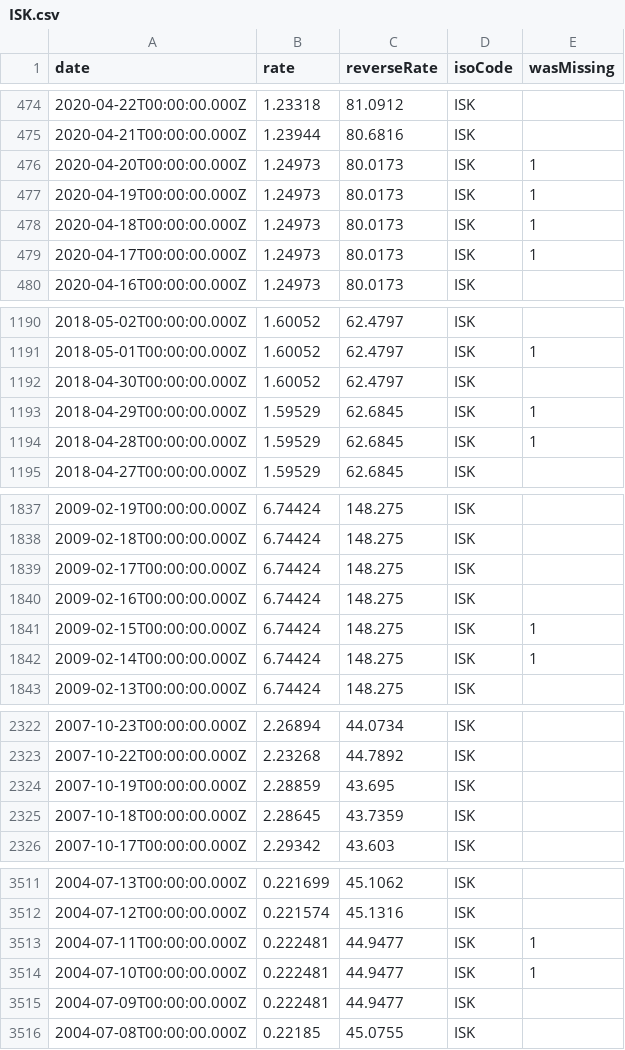
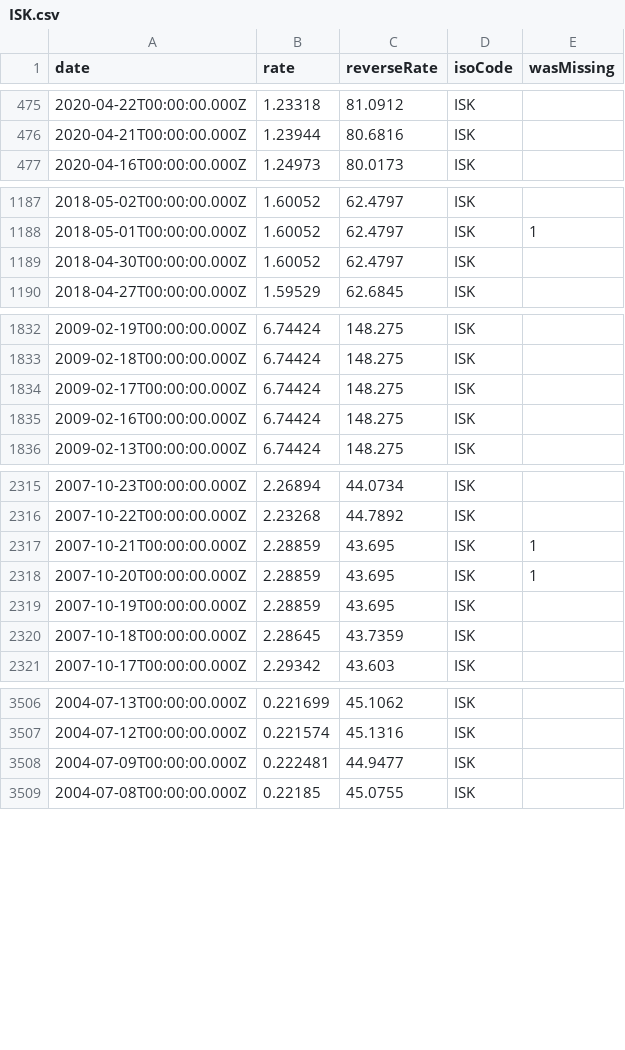
Before and after one commit to LubomirGeorgiev/bnb-currency-exchange-rates, a CSV file: data/ISK.csv, drawn as a sheet; only a part is shown, gaps mark what is left out; the diff covers the shown part only.

Commit message:
Update exchange rates

```diff
--- a/data/ISK.csv
+++ b/data/ISK.csv
@@ -475,6 +476,2 @@
 "2020-04-21T00:00:00.000Z","1.23944","80.6816","ISK",
-"2020-04-20T00:00:00.000Z","1.24973","80.0173","ISK",1
-"2020-04-19T00:00:00.000Z","1.24973","80.0173","ISK",1
-"2020-04-18T00:00:00.000Z","1.24973","80.0173","ISK",1
-"2020-04-17T00:00:00.000Z","1.24973","80.0173","ISK",1
 "2020-04-16T00:00:00.000Z","1.24973","80.0173","ISK",
@@ -1192,4 +1189,2 @@
 "2018-04-30T00:00:00.000Z","1.60052","62.4797","ISK",
-"2018-04-29T00:00:00.000Z","1.59529","62.6845","ISK",1
-"2018-04-28T00:00:00.000Z","1.59529","62.6845","ISK",1
 "2018-04-27T00:00:00.000Z","1.59529","62.6845","ISK",
@@ -1840,4 +1835,2 @@
 "2009-02-16T00:00:00.000Z","6.74424","148.275","ISK",
-"2009-02-15T00:00:00.000Z","6.74424","148.275","ISK",1
-"2009-02-14T00:00:00.000Z","6.74424","148.275","ISK",1
 "2009-02-13T00:00:00.000Z","6.74424","148.275","ISK",
@@ -2323,2 +2316,4 @@
 "2007-10-22T00:00:00.000Z","2.23268","44.7892","ISK",
+"2007-10-21T00:00:00.000Z","2.28859","43.695","ISK",1
+"2007-10-20T00:00:00.000Z","2.28859","43.695","ISK",1
 "2007-10-19T00:00:00.000Z","2.28859","43.695","ISK",
@@ -3512,4 +3507,2 @@
 "2004-07-12T00:00:00.000Z","0.221574","45.1316","ISK",
-"2004-07-11T00:00:00.000Z","0.222481","44.9477","ISK",1
-"2004-07-10T00:00:00.000Z","0.222481","44.9477","ISK",1
 "2004-07-09T00:00:00.000Z","0.222481","44.9477","ISK",
```
Also changed, not shown: 3 added rows elsewhere in this file, data/BRL.csv, data/CAD.csv, 39 other files.
